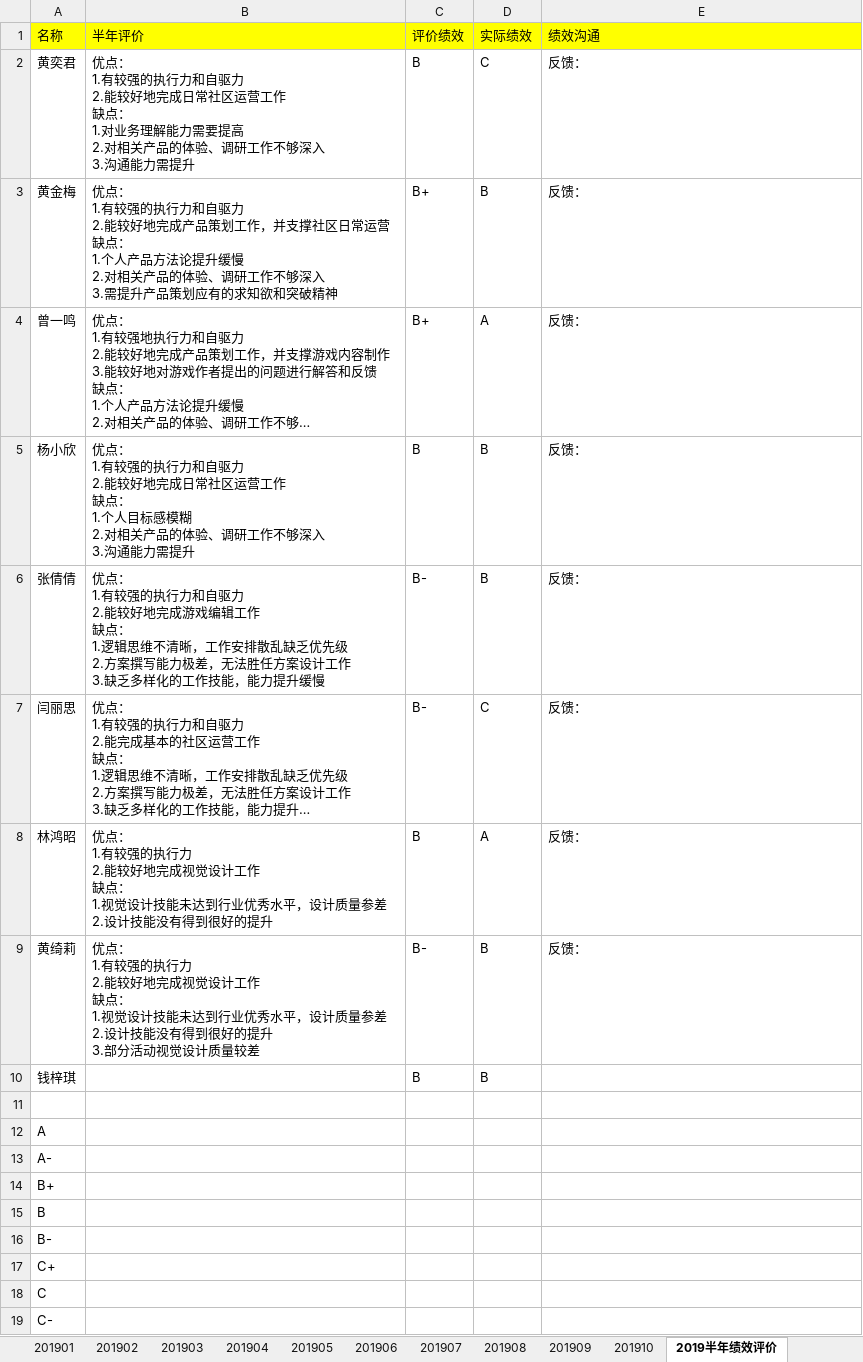
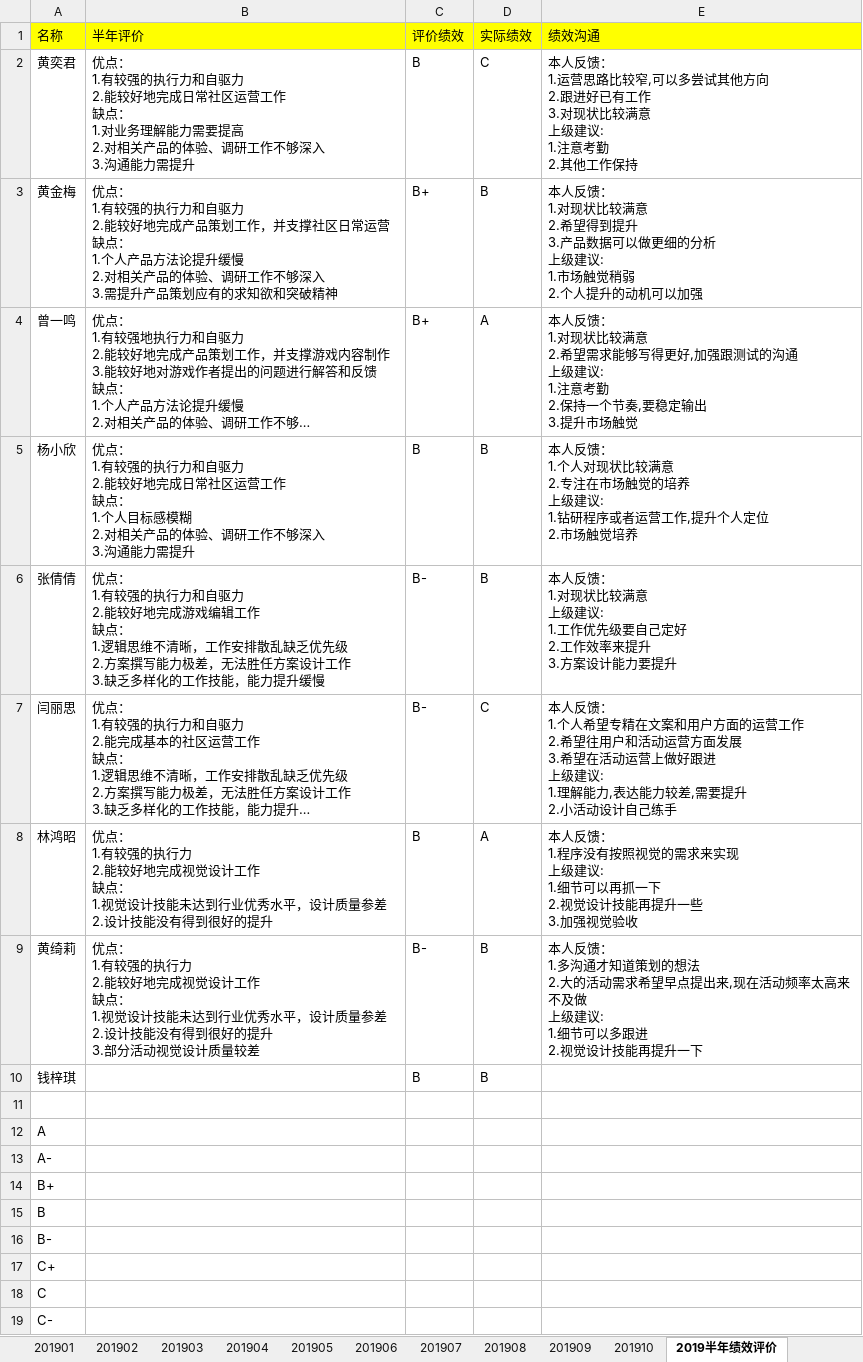
Before and after one commit to lanzhaochi/files, an Excel workbook: 策划交互绩效表.xlsx, sheet 2019半年绩效评价, drawn as a sheet; long unchanged cells end in …; values as stored, in another font and other column widths than the file's, no borders; ↵ is a line break in a cell; the diff names each change by its address in the sheet, - before the commit and + after, or states it on an @@ line.

```diff
--- a/策划交互绩效表.xlsx (sheet 2019半年绩效评价)
+++ b/策划交互绩效表.xlsx (sheet 2019半年绩效评价)
-E2 (绩效沟通): 反馈：
+E2 (绩效沟通): 本人反馈： ↵ 1.运营思路比较窄,可以多尝试其他方向 ↵ 2.跟进好已有工作 ↵ 3.对现状比较满意 ↵ 上级建议: ↵ 1.注意考勤 ↵ 2.其他工作保持
-E3 (绩效沟通): 反馈：
+E3 (绩效沟通): 本人反馈： ↵ 1.对现状比较满意 ↵ 2.希望得到提升 ↵ 3.产品数据可以做更细的分析 ↵ 上级建议: ↵ 1.市场触觉稍弱 ↵ 2.个人提升的动机可以加强
-E4 (绩效沟通): 反馈：
+E4 (绩效沟通): 本人反馈： ↵ 1.对现状比较满意 ↵ 2.希望需求能够写得更好,加强跟测试的沟通 ↵ 上级建议: ↵ 1.注意考勤 ↵ 2.保持一个节奏,要稳定输出 ↵ 3.提升市场触觉
-E5 (绩效沟通): 反馈：
+E5 (绩效沟通): 本人反馈： ↵ 1.个人对现状比较满意 ↵ 2.专注在市场触觉的培养 ↵ 上级建议: ↵ 1.钻研程序或者运营工作,提升个人定位 ↵ 2.市场触觉培养
-E6 (绩效沟通): 反馈：
+E6 (绩效沟通): 本人反馈： ↵ 1.对现状比较满意 ↵ 上级建议: ↵ 1.工作优先级要自己定好 ↵ 2.工作效率来提升 ↵ 3.方案设计能力要提升
-E7 (绩效沟通): 反馈：
+E7 (绩效沟通): 本人反馈： ↵ 1.个人希望专精在文案和用户方面的运营工作 ↵ 2.希望往用户和活动运营方面发展 ↵ 3.希望在活动运营上做好跟进 ↵ 上级建议: ↵ 1.理解能力,表达能力较差,需要提升 ↵ 2.小活动设计自己练手
-E8 (绩效沟通): 反馈：
+E8 (绩效沟通): 本人反馈： ↵ 1.程序没有按照视觉的需求来实现 ↵ 上级建议: ↵ 1.细节可以再抓一下 ↵ 2.视觉设计技能再提升一些 ↵ 3.加强视觉验收
-E9 (绩效沟通): 反馈：
+E9 (绩效沟通): 本人反馈： ↵ 1.多沟通才知道策划的想法 ↵ 2.大的活动需求希望早点提出来,现在活动频率太高来不及做 ↵ 上级建议: ↵ 1.细节可以多跟进 ↵ 2.视觉设计技能再提升一下
```
Also changed, not shown: other sheet tabs, 1 other file.
